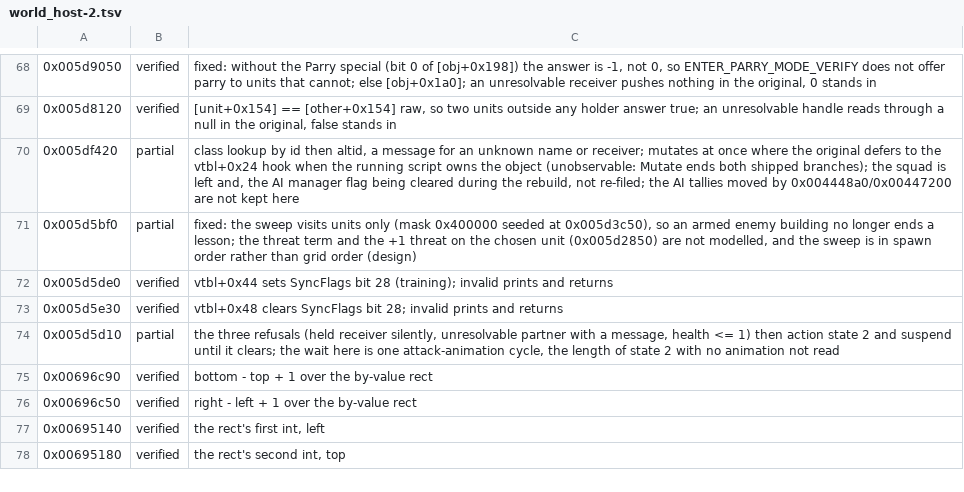
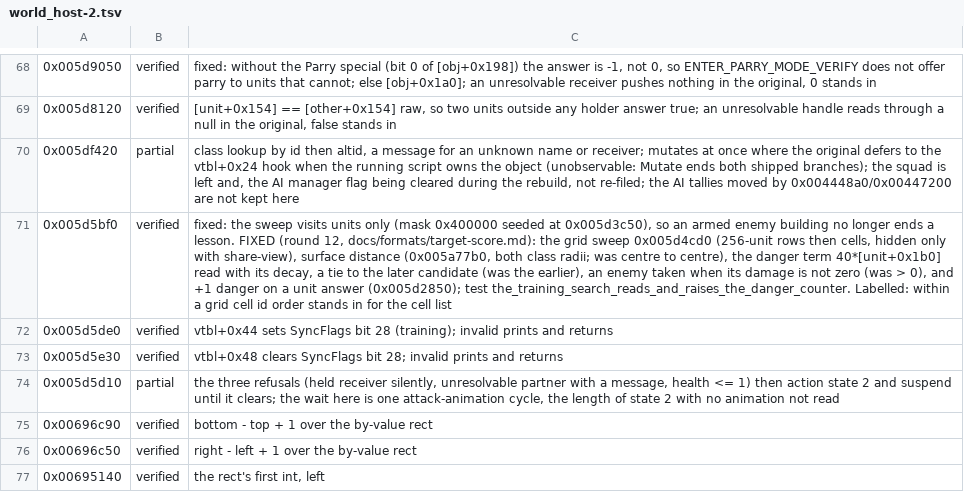
Before and after one commit to alesdi/imperivm-reforged, a TSV file: docs/audit/status/world_host-2.tsv, drawn as a sheet; only a part is shown, gaps mark what is left out; the shorter side is filled out with more unchanged rows; the diff names each change by its address in the sheet, - before the commit and + after, or states it on an @@ line.

```diff
--- a/docs/audit/status/world_host-2.tsv
+++ b/docs/audit/status/world_host-2.tsv
-B71: partial
+B71: verified
-C71: …ends a lesson; the threat term and the +1 threat on the chosen unit (0x005d2850) are not modelled, and the sweep is in spawn order rather than grid order (design)
+C71: …ends a lesson. FIXED (round 12, docs/formats/target-score.md): the grid sweep 0x005d4cd0 (256-unit rows then cells, hidden only with share-view), surface distance (0x005a77b0, both class radii; was centre to centre), the danger term 40*[unit+0x1b0] read with its decay, a tie to the later candidate (was the earlier), an enemy taken when its damage is not zero (was > 0), and +1 danger on a unit answer (0x005d2850); test the_training_search_reads_and_raises_the_danger_counter. Labelled: within a grid cell id order stands in for the cell list
```
Also changed, not shown: docs/audit/status/text-combat-feedback.tsv, 13 other files.
